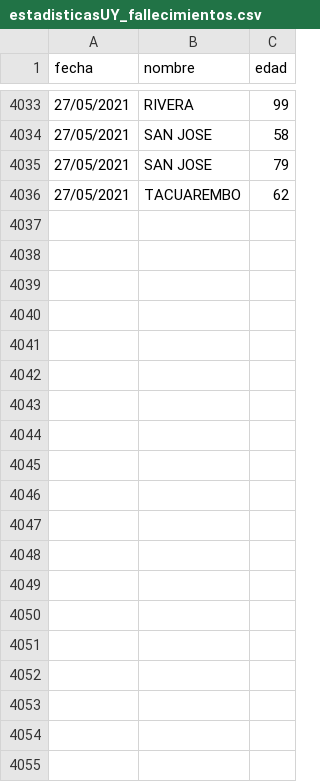
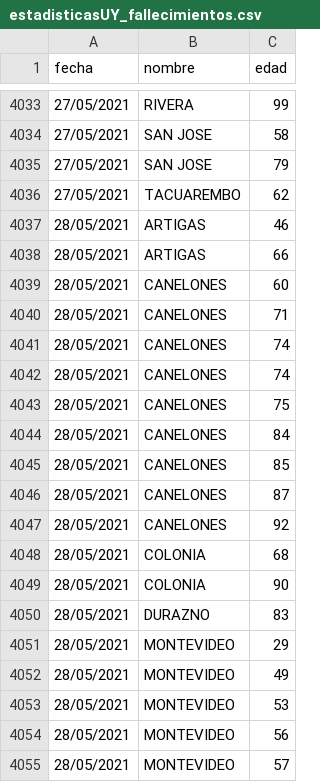
Before and after one commit to lscasso/covid, a CSV file: estadisticasUY_fallecimientos.csv, drawn as a sheet; only a part is shown, gaps mark what is left out; the diff covers the shown part only.

Commit message:
update 28/05/2021

```diff
--- a/estadisticasUY_fallecimientos.csv
+++ b/estadisticasUY_fallecimientos.csv
@@ -4036 +4036,20 @@ fecha,nombre,edad
 27/05/2021,TACUAREMBO,62
+28/05/2021,ARTIGAS             ,46
+28/05/2021,ARTIGAS             ,66
+28/05/2021,CANELONES           ,60
+28/05/2021,CANELONES           ,71
+28/05/2021,CANELONES           ,74
+28/05/2021,CANELONES           ,74
+28/05/2021,CANELONES           ,75
+28/05/2021,CANELONES           ,84
+28/05/2021,CANELONES           ,85
+28/05/2021,CANELONES           ,87
+28/05/2021,CANELONES           ,92
+28/05/2021,COLONIA             ,68
+28/05/2021,COLONIA             ,90
+28/05/2021,DURAZNO             ,83
+28/05/2021,MONTEVIDEO          ,29
+28/05/2021,MONTEVIDEO          ,49
+28/05/2021,MONTEVIDEO          ,53
+28/05/2021,MONTEVIDEO          ,56
+28/05/2021,MONTEVIDEO          ,57
```
Also changed, not shown: 33 added rows elsewhere in this file.
